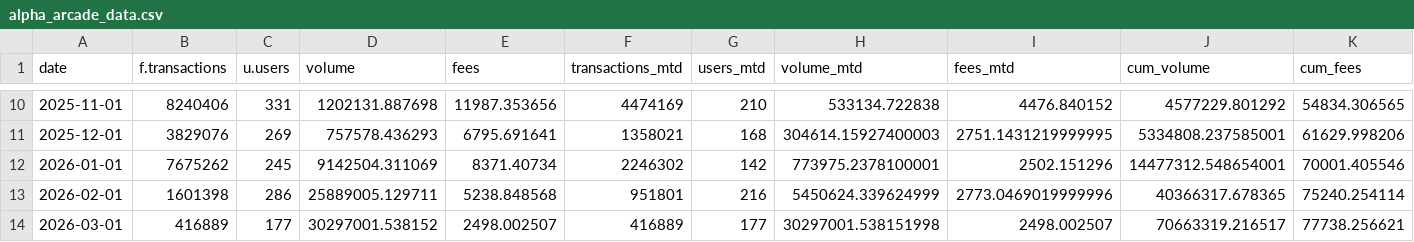
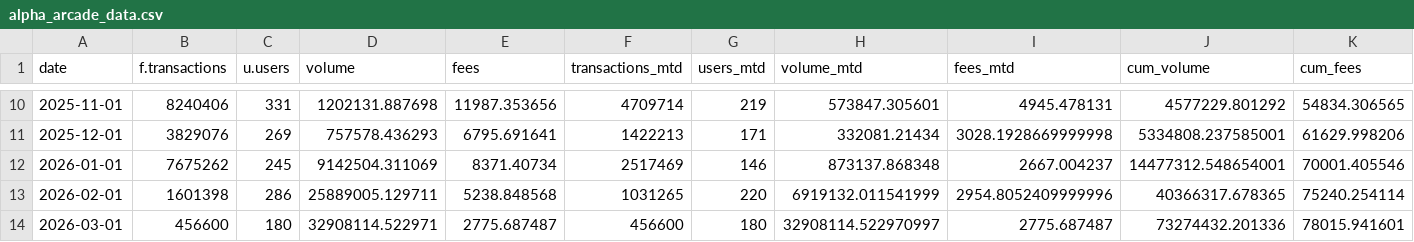
Before and after one commit to MarcLlopart/Alpha-Arcade-Dashboard, a CSV file: public/alpha_arcade_data.csv, drawn as a sheet; only a part is shown, gaps mark what is left out; the diff covers the shown part only.

```diff
--- a/public/alpha_arcade_data.csv
+++ b/public/alpha_arcade_data.csv
@@ -10,5 +10,5 @@
-"2025-11-01",8240406,331,1202131.887698,11987.353656,4474169,210,533134.722838,4476.840152,4577229.801292,54834.306565
-"2025-12-01",3829076,269,757578.436293,6795.691641,1358021,168,304614.15927400003,2751.1431219999995,5334808.237585001,61629.998206
-"2026-01-01",7675262,245,9142504.311069,8371.40734,2246302,142,773975.2378100001,2502.151296,14477312.548654001,70001.405546
-"2026-02-01",1601398,286,25889005.129711,5238.848568,951801,216,5450624.339624999,2773.0469019999996,40366317.678365,75240.254114
-"2026-03-01",416889,177,30297001.538152,2498.002507,416889,177,30297001.538151998,2498.002507,70663319.216517,77738.256621
+"2025-11-01",8240406,331,1202131.887698,11987.353656,4709714,219,573847.305601,4945.478131,4577229.801292,54834.306565
+"2025-12-01",3829076,269,757578.436293,6795.691641,1422213,171,332081.21434,3028.1928669999998,5334808.237585001,61629.998206
+"2026-01-01",7675262,245,9142504.311069,8371.40734,2517469,146,873137.868348,2667.004237,14477312.548654001,70001.405546
+"2026-02-01",1601398,286,25889005.129711,5238.848568,1031265,220,6919132.011541999,2954.8052409999996,40366317.678365,75240.254114
+"2026-03-01",456600,180,32908114.522971,2775.687487,456600,180,32908114.522970997,2775.687487,73274432.201336,78015.941601
```
Also changed, not shown: 32 edited cells elsewhere in this file.
